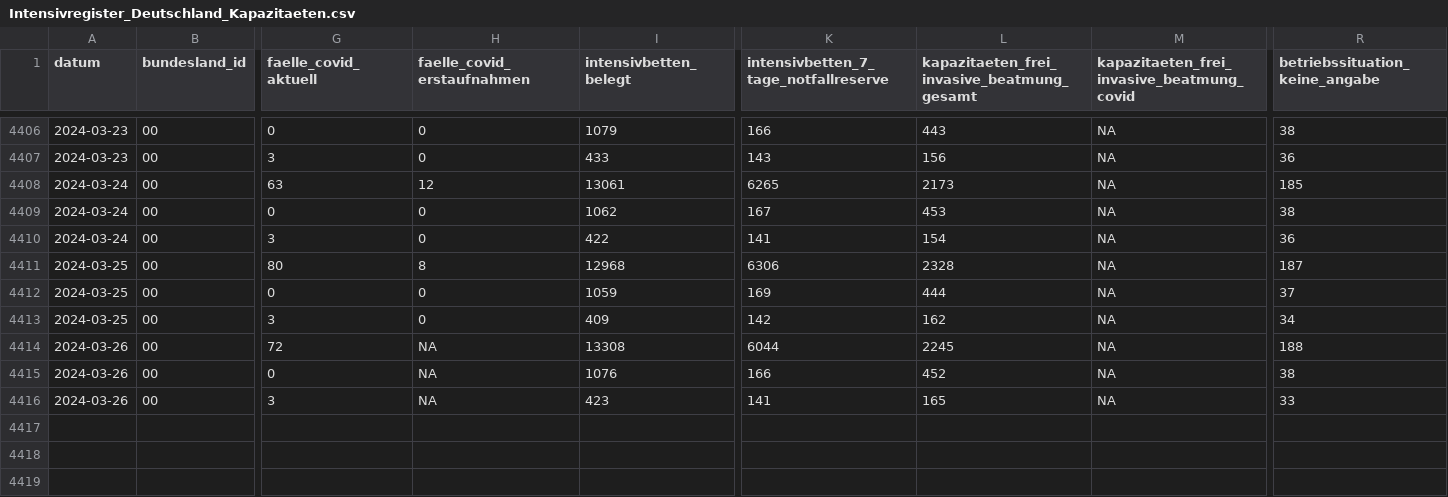
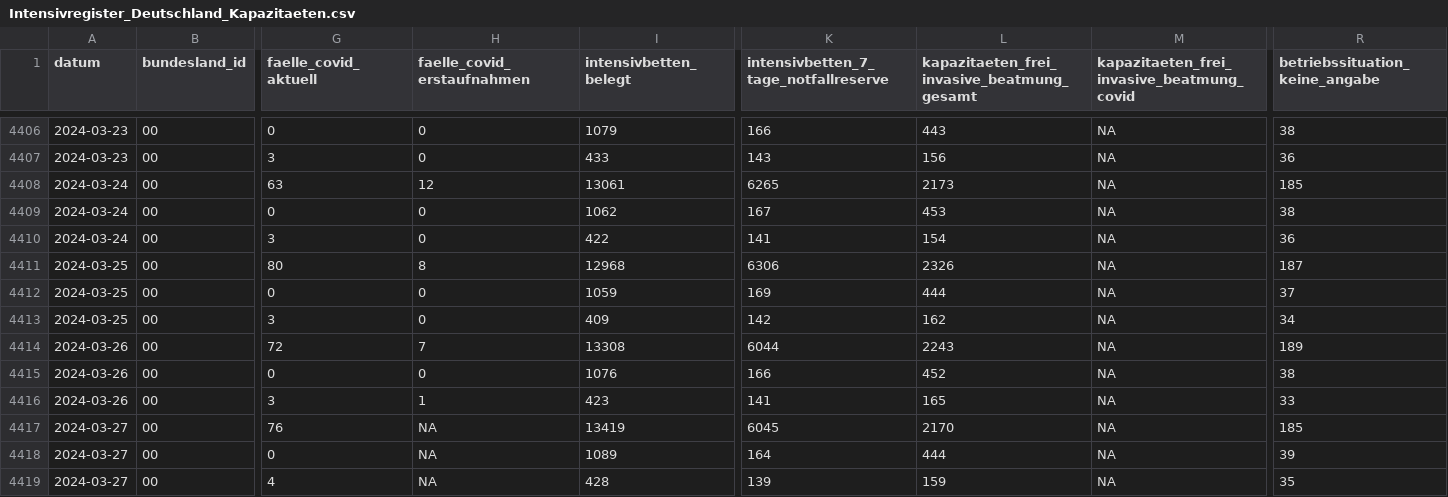
Before and after one commit to robert-koch-institut/Intensivkapazitaeten_und_COVID-19-Intensivbettenbelegung_in_Deutschland, a CSV file: Intensivregister_Deutschland_Kapazitaeten.csv, drawn as a sheet; only a part is shown, gaps mark what is left out; rows hold the shown columns only; the diff names each change by its address in the sheet, - before the commit and + after, or states it on an @@ line.

```diff
--- a/Intensivregister_Deutschland_Kapazitaeten.csv
+++ b/Intensivregister_Deutschland_Kapazitaeten.csv
-L4411: 2328
+L4411: 2326
-H4414 (faelle_covid_erstaufnahmen): NA
+H4414 (faelle_covid_erstaufnahmen): 7
-L4414: 2245
+L4414: 2243
-R4414 (betriebssituation_keine_angabe): 188
+R4414 (betriebssituation_keine_angabe): 189
-H4415 (faelle_covid_erstaufnahmen): NA
+H4415 (faelle_covid_erstaufnahmen): 0
-H4416 (faelle_covid_erstaufnahmen): NA
+H4416 (faelle_covid_erstaufnahmen): 1
+row 4417: 2024-03-27 | 00 | 76 | NA | 13419 | 6045 | 2170 | NA | 185
+row 4418: 2024-03-27 | 00 | 0 | NA | 1089 | 164 | 444 | NA | 39
+row 4419: 2024-03-27 | 00 | 4 | NA | 428 | 139 | 159 | NA | 35
```
Also changed, not shown: Intensivregister_Deutschland_Altersgruppen.csv, 8 other files.
